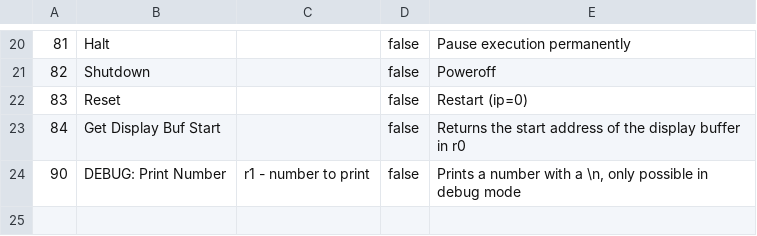
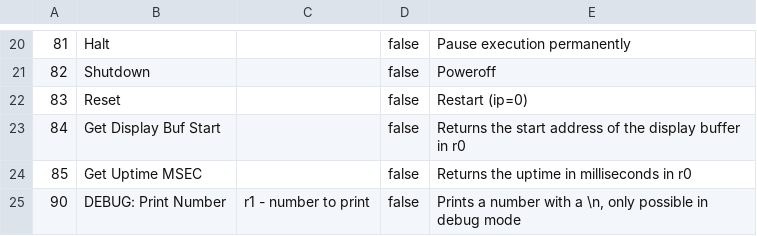
Before and after one commit to Serble/CatMachine, a CSV file: CatVM/Interrupts.csv, drawn as a sheet; only a part is shown, gaps mark what is left out; the diff names each change by its address in the sheet, - before the commit and + after, or states it on an @@ line.

```diff
--- a/CatVM/Interrupts.csv
+++ b/CatVM/Interrupts.csv
+row 24: 85 | Get Uptime MSEC |  | false | Returns the uptime in milliseconds in r0
```
Also changed, not shown: CatVM/Instructions.csv, 16 other files.
